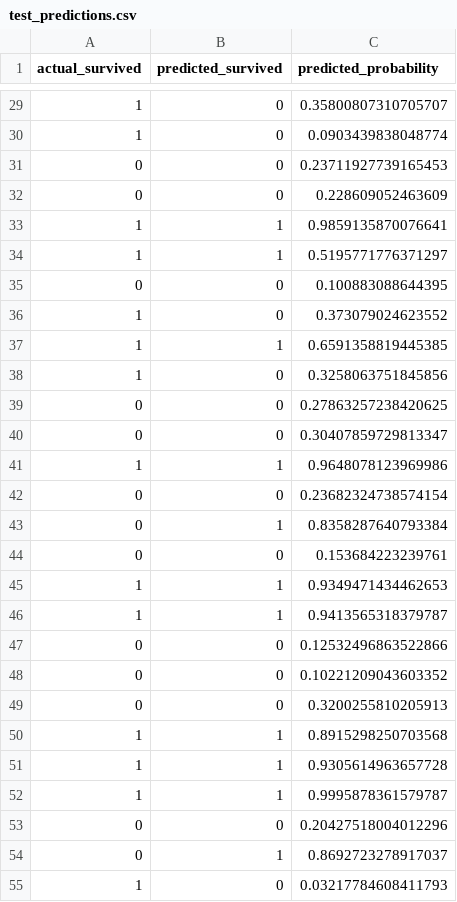
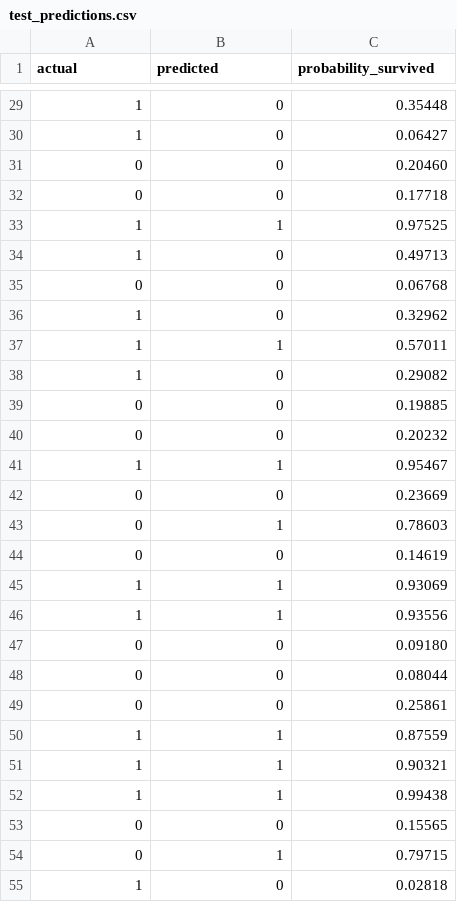
Before and after one commit to saigowtham-24/Week_3_Statistical_Analysis_R, a CSV file: outputs/test_predictions.csv, drawn as a sheet; only a part is shown, gaps mark what is left out; the diff covers the shown part only.

```diff
--- a/outputs/test_predictions.csv
+++ b/outputs/test_predictions.csv
@@ -1 +1 @@
-actual_survived,predicted_survived,predicted_probability
+actual,predicted,probability_survived
@@ -29,27 +29,27 @@ actual_survived,predicted_survived,predicted_probability
-1,0,0.35800807310705707
-1,0,0.0903439838048774
-0,0,0.23711927739165453
-0,0,0.228609052463609
-1,1,0.9859135870076641
-1,1,0.5195771776371297
-0,0,0.100883088644395
-1,0,0.373079024623552
-1,1,0.6591358819445385
-1,0,0.3258063751845856
-0,0,0.27863257238420625
-0,0,0.30407859729813347
-1,1,0.9648078123969986
-0,0,0.23682324738574154
-0,1,0.8358287640793384
-0,0,0.153684223239761
-1,1,0.9349471434462653
-1,1,0.9413565318379787
-0,0,0.12532496863522866
-0,0,0.10221209043603352
-0,0,0.3200255810205913
-1,1,0.8915298250703568
-1,1,0.9305614963657728
-1,1,0.9995878361579787
-0,0,0.20427518004012296
-0,1,0.8692723278917037
-1,0,0.03217784608411793
+1,0,0.35448
+1,0,0.06427
+0,0,0.20460
+0,0,0.17718
+1,1,0.97525
+1,0,0.49713
+0,0,0.06768
+1,0,0.32962
+1,1,0.57011
+1,0,0.29082
+0,0,0.19885
+0,0,0.20232
+1,1,0.95467
+0,0,0.23669
+0,1,0.78603
+0,0,0.14619
+1,1,0.93069
+1,1,0.93556
+0,0,0.09180
+0,0,0.08044
+0,0,0.25861
+1,1,0.87559
+1,1,0.90321
+1,1,0.99438
+0,0,0.15565
+0,1,0.79715
+1,0,0.02818
```
Also changed, not shown: 159 edited cells elsewhere in this file, outputs/descriptive_statistics.csv, outputs/hypothesis_test_results.csv, 7 other files.
